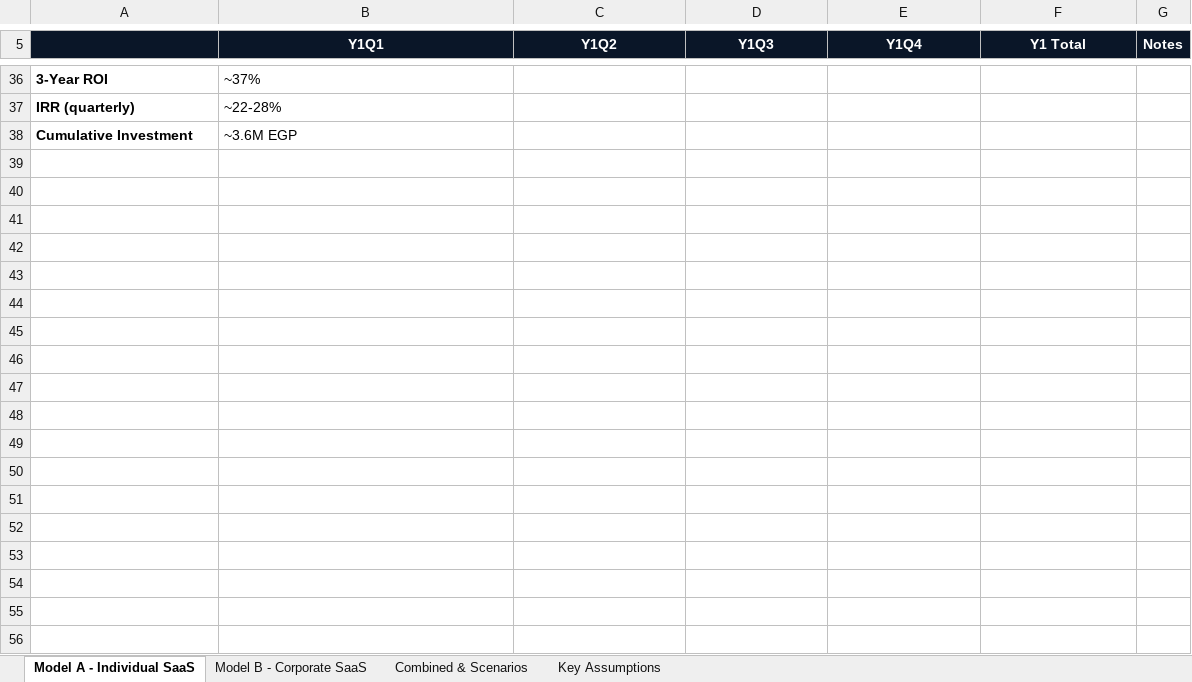
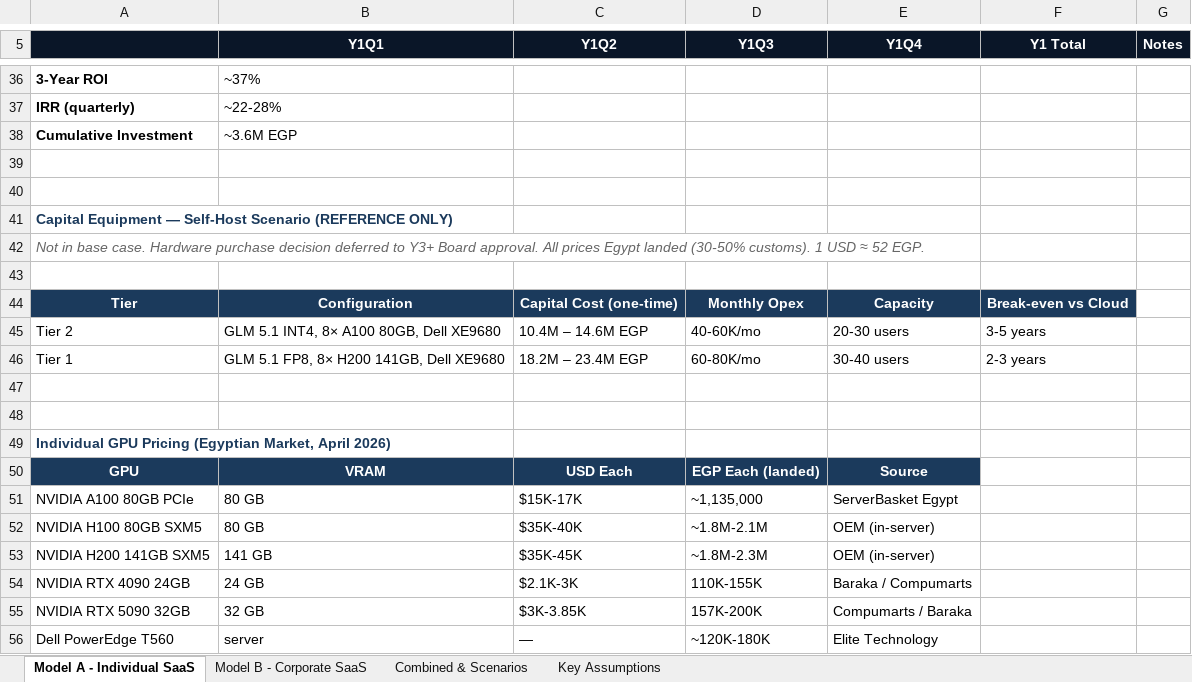
Before and after one commit to Amsamms/ese-business-model, an Excel workbook: ESE_Cash_Flow_Model_v2.xlsx, sheet Model A - Individual SaaS, drawn as a sheet; only a part is shown, gaps mark what is left out; values as stored, in another font and other column widths than the file's, no borders; the diff names each change by its address in the sheet, - before the commit and + after, or states it on an @@ line.

```diff
--- a/ESE_Cash_Flow_Model_v2.xlsx (sheet Model A - Individual SaaS)
+++ b/ESE_Cash_Flow_Model_v2.xlsx (sheet Model A - Individual SaaS)
+row 39: (empty)
+row 40: (empty)
+row 41: Capital Equipment — Self-Host Scenario (REFERENCE ONLY)
+row 42: Not in base case. Hardware purchase decision deferred to Y3+ Board approval. All prices Egypt landed (30-50% customs). 1 USD ≈ 52 EGP.
+row 43: (empty)
+row 44: Tier | Configuration | Capital Cost (one-time) | Monthly Opex | Capacity | Break-even vs Cloud
+row 45: Tier 2 | GLM 5.1 INT4, 8× A100 80GB, Dell XE9680 | 10.4M – 14.6M EGP | 40-60K/mo | 20-30 users | 3-5 years
+row 46: Tier 1 | GLM 5.1 FP8, 8× H200 141GB, Dell XE9680 | 18.2M – 23.4M EGP | 60-80K/mo | 30-40 users | 2-3 years
+row 47: (empty)
+row 48: (empty)
+row 49: Individual GPU Pricing (Egyptian Market, April 2026)
+row 50: GPU | VRAM | USD Each | EGP Each (landed) | Source
+row 51: NVIDIA A100 80GB PCIe | 80 GB | $15K-17K | ~1,135,000 | ServerBasket Egypt
+row 52: NVIDIA H100 80GB SXM5 | 80 GB | $35K-40K | ~1.8M-2.1M | OEM (in-server)
+row 53: NVIDIA H200 141GB SXM5 | 141 GB | $35K-45K | ~1.8M-2.3M | OEM (in-server)
+row 54: NVIDIA RTX 4090 24GB | 24 GB | $2.1K-3K | 110K-155K | Baraka / Compumarts
+row 55: NVIDIA RTX 5090 32GB | 32 GB | $3K-3.85K | 157K-200K | Compumarts / Baraka
+row 56: Dell PowerEdge T560 | server | — | ~120K-180K | Elite Technology
```
Also changed, not shown: sheet Model B - Corporate SaaS, sheet Key Assumptions, 2 other files.
